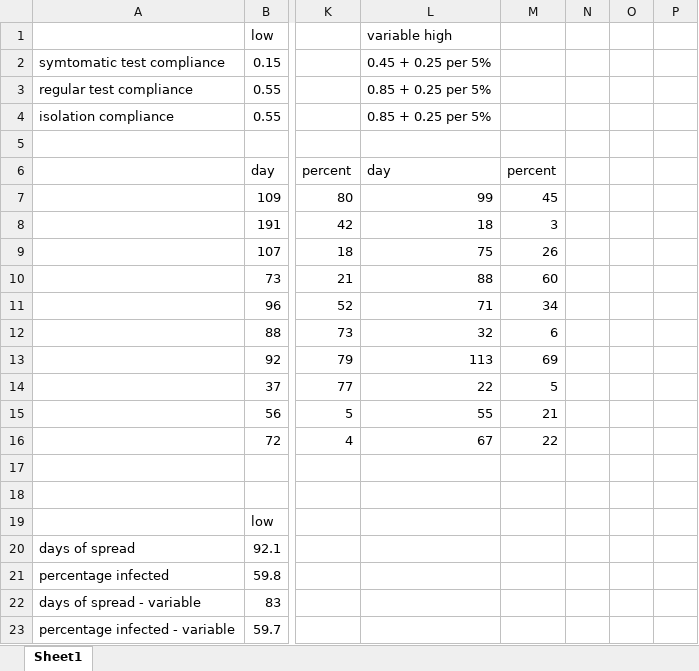
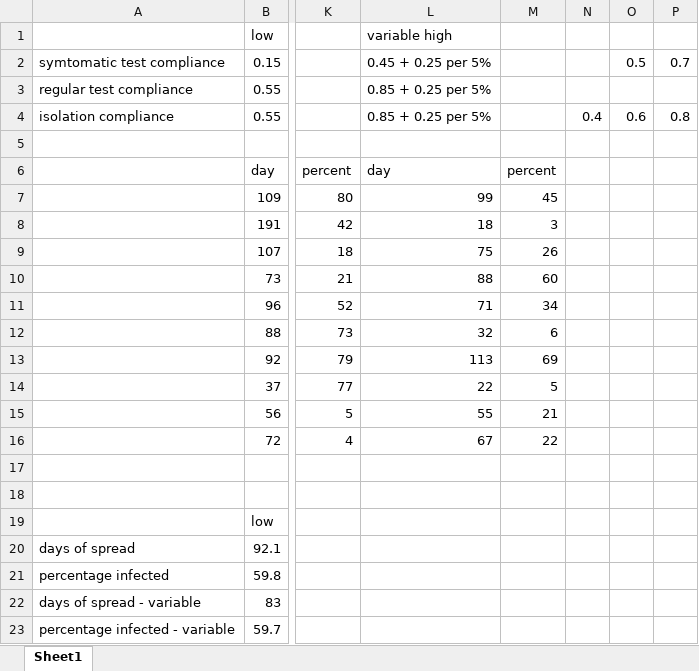
Before and after one commit to robertmxmx/seirsplus-dynamic-agents, an Excel workbook: doc/sample results.xlsx, sheet Sheet1, drawn as a sheet; only a part is shown, gaps mark what is left out; values as stored, in another font and other column widths than the file's, no borders; charts and pictures not drawn; the diff names each change by its address in the sheet, - before the commit and + after, or states it on an @@ line.

```diff
--- a/doc/sample results.xlsx (sheet Sheet1)
+++ b/doc/sample results.xlsx (sheet Sheet1)
-O2: (empty)
+O2: 0.5
-P2: (empty)
+P2: 0.7
-N4: (empty)
+N4: 0.4
-O4: (empty)
+O4: 0.6
-P4: (empty)
+P4: 0.8
```
Also changed, not shown: charts or pictures, 8 other files.
